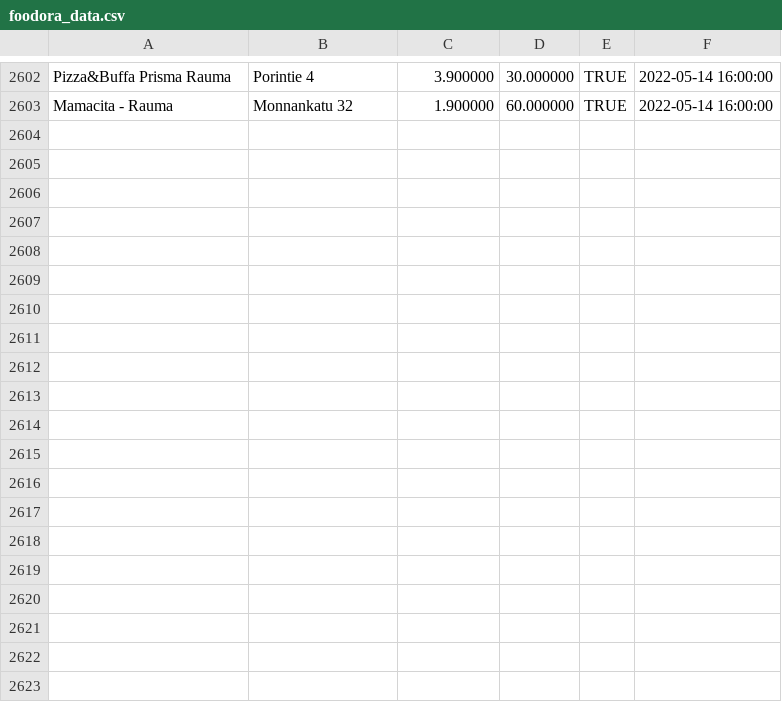
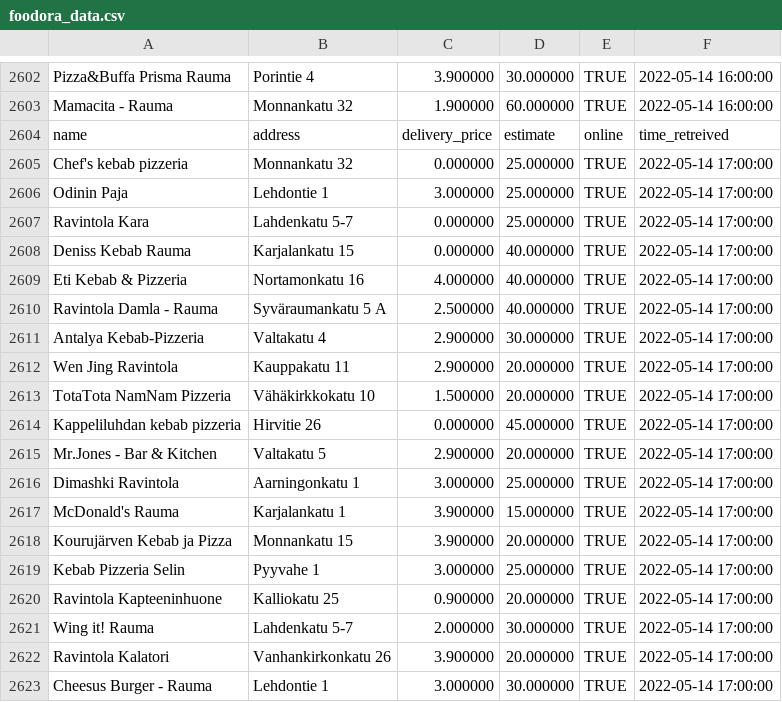
Before and after one commit to JoseEchave/rauma_delivery_comparison, a CSV file: output/foodora_data.csv, drawn as a sheet; only a part is shown, gaps mark what is left out; the diff covers the shown part only.

Commit message:
Add data for Sat May 14 17:34:26 UTC 2022

```diff
--- a/output/foodora_data.csv
+++ b/output/foodora_data.csv
@@ -2603 +2603,21 @@
 "Mamacita - Rauma","Monnankatu 32","1.900000","60.000000","TRUE",2022-05-14 16:00:00
+"name","address","delivery_price","estimate","online","time_retreived"
+"Chef's kebab pizzeria","Monnankatu 32","0.000000","25.000000","TRUE",2022-05-14 17:00:00
+"Odinin Paja","Lehdontie 1","3.000000","25.000000","TRUE",2022-05-14 17:00:00
+"Ravintola Kara","Lahdenkatu 5-7","0.000000","25.000000","TRUE",2022-05-14 17:00:00
+"Deniss Kebab Rauma","Karjalankatu 15","0.000000","40.000000","TRUE",2022-05-14 17:00:00
+"Eti Kebab & Pizzeria","Nortamonkatu 16","4.000000","40.000000","TRUE",2022-05-14 17:00:00
+"Ravintola Damla - Rauma","Syväraumankatu 5 A","2.500000","40.000000","TRUE",2022-05-14 17:00:00
+"Antalya Kebab-Pizzeria","Valtakatu 4","2.900000","30.000000","TRUE",2022-05-14 17:00:00
+"Wen Jing Ravintola","Kauppakatu 11","2.900000","20.000000","TRUE",2022-05-14 17:00:00
+"TotaTota NamNam Pizzeria","Vähäkirkkokatu 10","1.500000","20.000000","TRUE",2022-05-14 17:00:00
+"Kappeliluhdan kebab pizzeria","Hirvitie 26","0.000000","45.000000","TRUE",2022-05-14 17:00:00
+"Mr.Jones - Bar & Kitchen","Valtakatu 5","2.900000","20.000000","TRUE",2022-05-14 17:00:00
+"Dimashki Ravintola","Aarningonkatu 1","3.000000","25.000000","TRUE",2022-05-14 17:00:00
+"McDonald's Rauma","Karjalankatu 1","3.900000","15.000000","TRUE",2022-05-14 17:00:00
+"Kourujärven Kebab ja Pizza","Monnankatu 15","3.900000","20.000000","TRUE",2022-05-14 17:00:00
+"Kebab Pizzeria Selin","Pyyvahe 1","3.000000","25.000000","TRUE",2022-05-14 17:00:00
+"Ravintola Kapteeninhuone","Kalliokatu 25","0.900000","20.000000","TRUE",2022-05-14 17:00:00
+"Wing it! Rauma","Lahdenkatu 5-7","2.000000","30.000000","TRUE",2022-05-14 17:00:00
+"Ravintola Kalatori","Vanhankirkonkatu 26","3.900000","20.000000","TRUE",2022-05-14 17:00:00
+"Cheesus Burger - Rauma","Lehdontie 1","3.000000","30.000000","TRUE",2022-05-14 17:00:00
```
Also changed, not shown: 13 added rows elsewhere in this file, output/wolt_data.csv.
